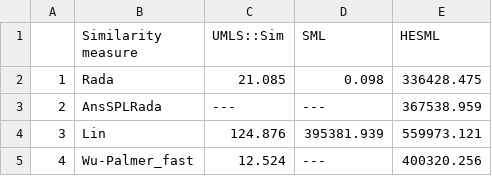
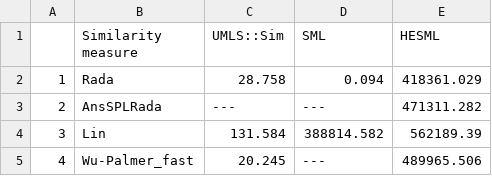
Before and after one commit to jjlastra/HESML, a CSV file: HESML_Library/ReproducibleExperiments/HESMLV1R5_paper/ProcessedOutputFiles/table7.csv, drawn as a sheet.

```diff
--- a/HESML_Library/ReproducibleExperiments/HESMLV1R5_paper/ProcessedOutputFiles/table7.csv
+++ b/HESML_Library/ReproducibleExperiments/HESMLV1R5_paper/ProcessedOutputFiles/table7.csv
@@ -1,5 +1,5 @@
 "","Similarity measure","UMLS::Sim","SML","HESML"
-"1","Rada","21.085","0.098","336428.475"
-"2","AnsSPLRada","---","---","367538.959"
-"3","Lin","124.876","395381.939","559973.121"
-"4","Wu-Palmer_fast","12.524","---","400320.256"
+"1","Rada","28.758","0.094","418361.029"
+"2","AnsSPLRada","---","---","471311.282"
+"3","Lin","131.584","388814.582","562189.39"
+"4","Wu-Palmer_fast","20.245","---","489965.506"
```
Also changed, not shown: HESML_Library/ReproducibleExperiments/HESMLV1R5_paper/ProcessedOutputFiles/table11.csv, HESML_Library/ReproducibleExperiments/HESMLV1R5_paper/ProcessedOutputFiles/table6.csv, 26 other files.
